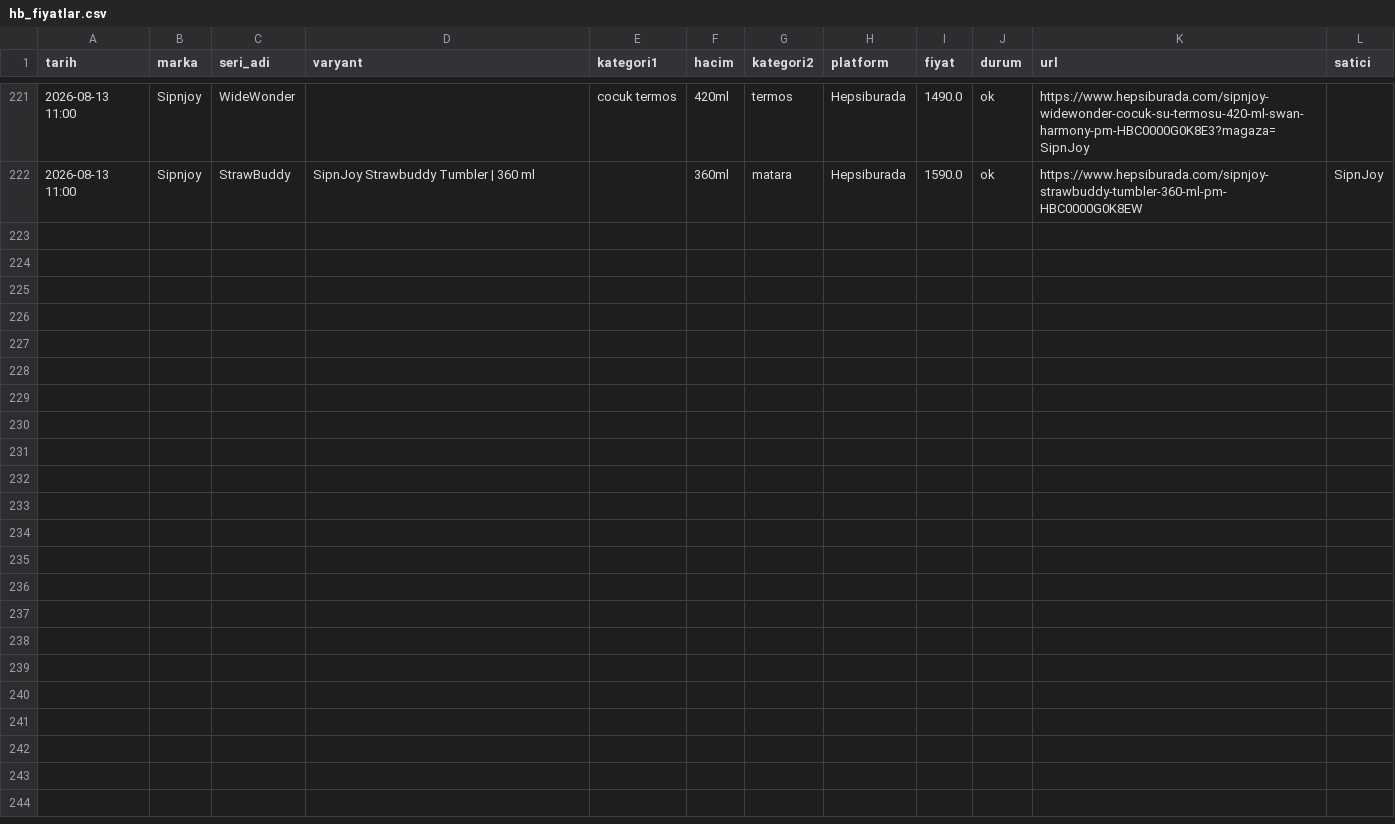
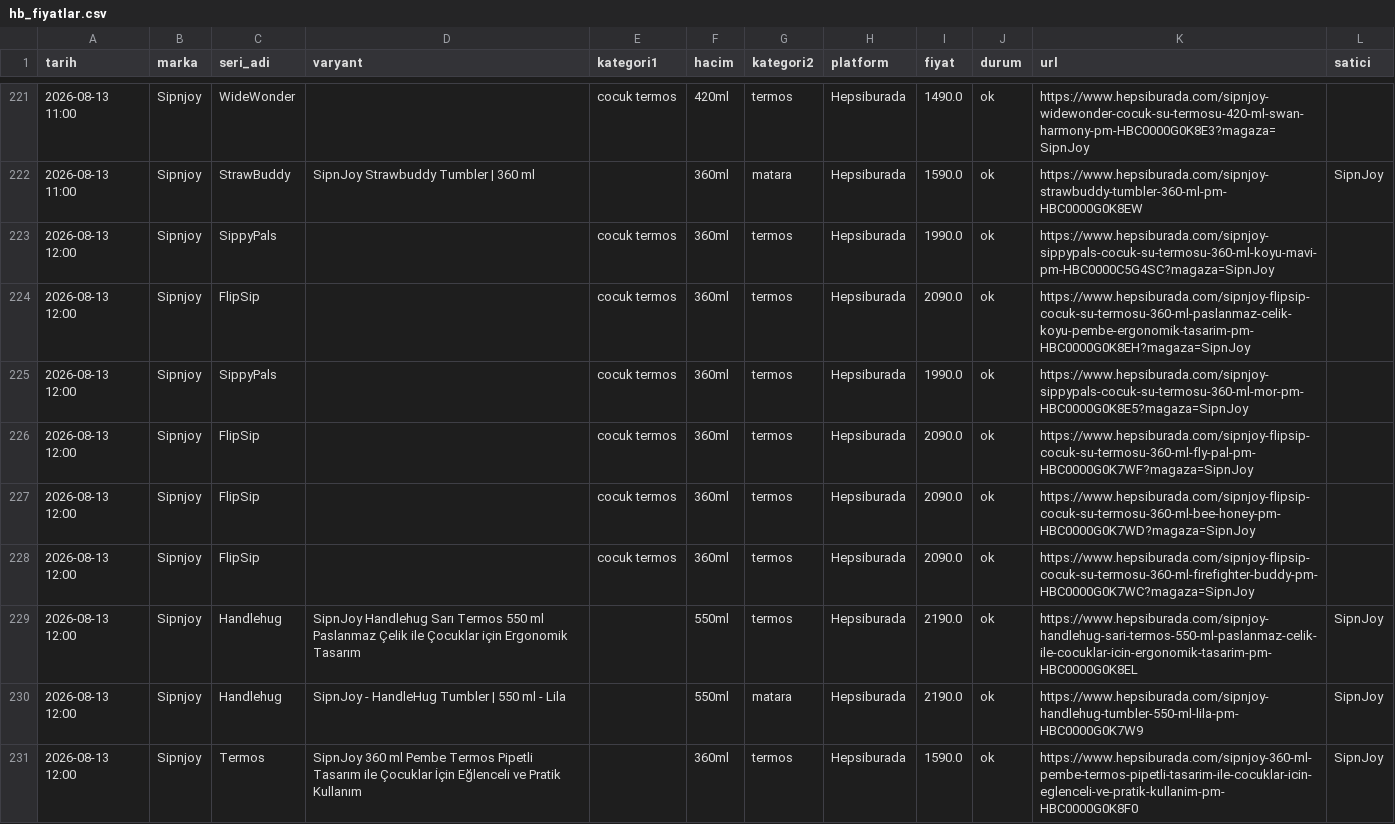
Before and after one commit to ozermirza/nbdrfts-2026, a CSV file: hb_fiyatlar.csv, drawn as a sheet; only a part is shown, gaps mark what is left out; the diff covers the shown part only; the diff names each change by its address in the sheet, - before the commit and + after, or states it on an @@ line.

Commit message:
HB yerel robot guncellemesi

```diff
--- a/hb_fiyatlar.csv
+++ b/hb_fiyatlar.csv
+row 223: 2026-08-13 12:00 | Sipnjoy | SippyPals |  | cocuk termos | 360ml | termos | Hepsiburada | 1990.0 | ok | https://www.hepsiburada.com/sipnjoy-sippypals-cocuk-su-termosu-360-ml-koyu-mavi-pm-HBC0000C5G4SC?magaza=SipnJoy
+row 224: 2026-08-13 12:00 | Sipnjoy | FlipSip |  | cocuk termos | 360ml | termos | Hepsiburada | 2090.0 | ok | https://www.hepsiburada.com/sipnjoy-flipsip-cocuk-su-termosu-360-ml-paslanmaz-celik-koyu-pembe-ergonomik-tasarim-pm-HBC0000G0K8EH?magaza=SipnJoy
+row 225: 2026-08-13 12:00 | Sipnjoy | SippyPals |  | cocuk termos | 360ml | termos | Hepsiburada | 1990.0 | ok | https://www.hepsiburada.com/sipnjoy-sippypals-cocuk-su-termosu-360-ml-mor-pm-HBC0000G0K8E5?magaza=SipnJoy
+row 226: 2026-08-13 12:00 | Sipnjoy | FlipSip |  | cocuk termos | 360ml | termos | Hepsiburada | 2090.0 | ok | https://www.hepsiburada.com/sipnjoy-flipsip-cocuk-su-termosu-360-ml-fly-pal-pm-HBC0000G0K7WF?magaza=SipnJoy
+row 227: 2026-08-13 12:00 | Sipnjoy | FlipSip |  | cocuk termos | 360ml | termos | Hepsiburada | 2090.0 | ok | https://www.hepsiburada.com/sipnjoy-flipsip-cocuk-su-termosu-360-ml-bee-honey-pm-HBC0000G0K7WD?magaza=SipnJoy
+row 228: 2026-08-13 12:00 | Sipnjoy | FlipSip |  | cocuk termos | 360ml | termos | Hepsiburada | 2090.0 | ok | https://www.hepsiburada.com/sipnjoy-flipsip-cocuk-su-termosu-360-ml-firefighter-buddy-pm-HBC0000G0K7WC?magaza=SipnJoy
+row 229: 2026-08-13 12:00 | Sipnjoy | Handlehug | SipnJoy Handlehug Sarı Termos 550 ml Paslanmaz Çelik ile Çocuklar için Ergonomik Tasarım |  | 550ml | termos | Hepsiburada | 2190.0 | ok | https://www.hepsiburada.com/sipnjoy-handlehug-sari-termos-550-ml-paslanmaz-celik-ile-cocuklar-icin-ergonomik-tasarim-pm-HBC0000G0K8EL | SipnJoy
+row 230: 2026-08-13 12:00 | Sipnjoy | Handlehug | SipnJoy - HandleHug Tumbler | 550 ml - Lila |  | 550ml | matara | Hepsiburada | 2190.0 | ok | https://www.hepsiburada.com/sipnjoy-handlehug-tumbler-550-ml-lila-pm-HBC0000G0K7W9 | SipnJoy
+row 231: 2026-08-13 12:00 | Sipnjoy | Termos | SipnJoy 360 ml Pembe Termos Pipetli Tasarım ile Çocuklar İçin Eğlenceli ve Pratik Kullanım |  | 360ml | termos | Hepsiburada | 1590.0 | ok | https://www.hepsiburada.com/sipnjoy-360-ml-pembe-termos-pipetli-tasarim-ile-cocuklar-icin-eglenceli-ve-pratik-kullanim-pm-HBC0000G0K8F0 | SipnJoy
```
Also changed, not shown: 8 added rows elsewhere in this file.
